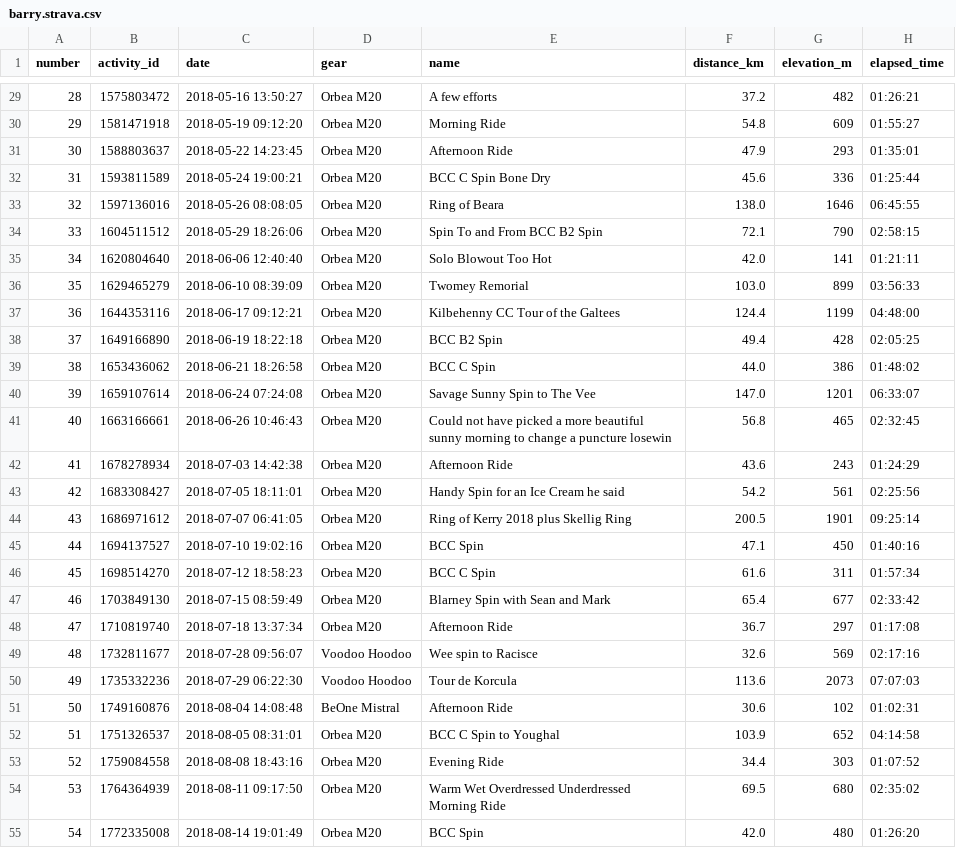
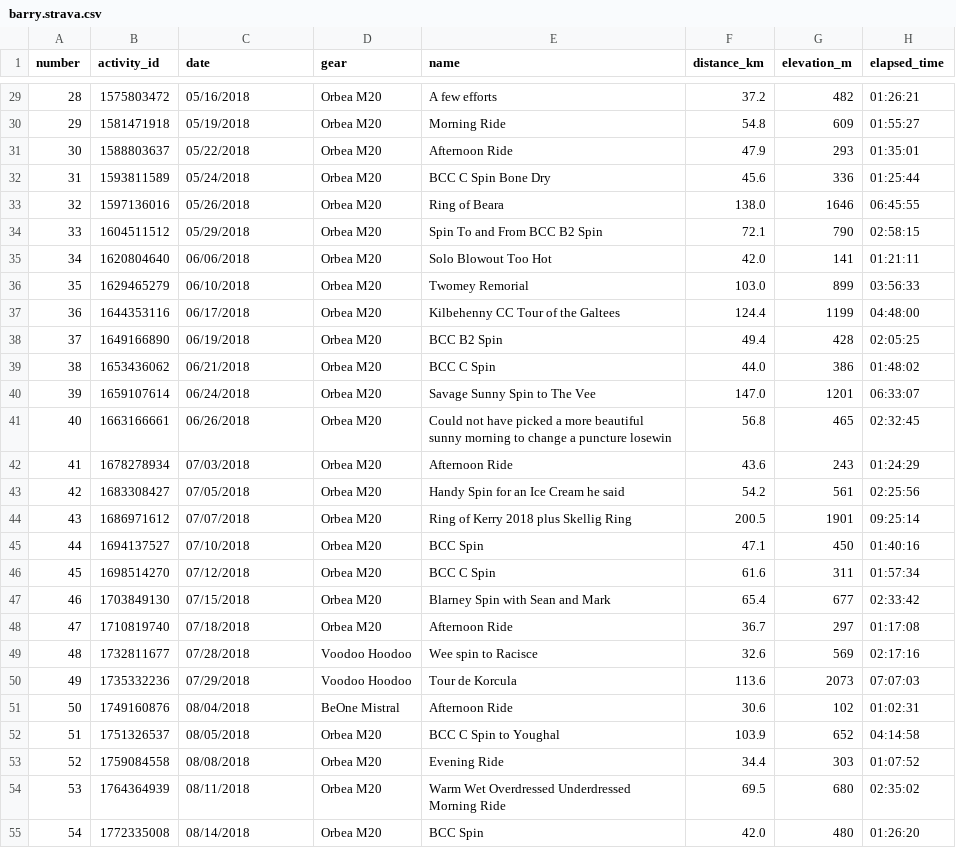
Before and after one commit to barra1212/college-project-dashboard-strava, a CSV file: data/barry.strava.csv, drawn as a sheet; only a part is shown, gaps mark what is left out; the diff covers the shown part only; the diff names each change by its address in the sheet, - before the commit and + after, or states it on an @@ line.

```diff
--- a/data/barry.strava.csv
+++ b/data/barry.strava.csv
-C29 (date): 2018-05-16 13:50:27
+C29 (date): 05/16/2018
-C30 (date): 2018-05-19 09:12:20
+C30 (date): 05/19/2018
-C31 (date): 2018-05-22 14:23:45
+C31 (date): 05/22/2018
-C32 (date): 2018-05-24 19:00:21
+C32 (date): 05/24/2018
-C33 (date): 2018-05-26 08:08:05
+C33 (date): 05/26/2018
-C34 (date): 2018-05-29 18:26:06
+C34 (date): 05/29/2018
-C35 (date): 2018-06-06 12:40:40
+C35 (date): 06/06/2018
-C36 (date): 2018-06-10 08:39:09
+C36 (date): 06/10/2018
-C37 (date): 2018-06-17 09:12:21
+C37 (date): 06/17/2018
-C38 (date): 2018-06-19 18:22:18
+C38 (date): 06/19/2018
-C39 (date): 2018-06-21 18:26:58
+C39 (date): 06/21/2018
-C40 (date): 2018-06-24 07:24:08
+C40 (date): 06/24/2018
-C41 (date): 2018-06-26 10:46:43
+C41 (date): 06/26/2018
-C42 (date): 2018-07-03 14:42:38
+C42 (date): 07/03/2018
-C43 (date): 2018-07-05 18:11:01
+C43 (date): 07/05/2018
-C44 (date): 2018-07-07 06:41:05
+C44 (date): 07/07/2018
-C45 (date): 2018-07-10 19:02:16
+C45 (date): 07/10/2018
-C46 (date): 2018-07-12 18:58:23
+C46 (date): 07/12/2018
-C47 (date): 2018-07-15 08:59:49
+C47 (date): 07/15/2018
-C48 (date): 2018-07-18 13:37:34
+C48 (date): 07/18/2018
-C49 (date): 2018-07-28 09:56:07
+C49 (date): 07/28/2018
-C50 (date): 2018-07-29 06:22:30
+C50 (date): 07/29/2018
-C51 (date): 2018-08-04 14:08:48
+C51 (date): 08/04/2018
-C52 (date): 2018-08-05 08:31:01
+C52 (date): 08/05/2018
-C53 (date): 2018-08-08 18:43:16
+C53 (date): 08/08/2018
-C54 (date): 2018-08-11 09:17:50
+C54 (date): 08/11/2018
-C55 (date): 2018-08-14 19:01:49
+C55 (date): 08/14/2018
```
Also changed, not shown: 47 edited cells elsewhere in this file, 6 other files.
